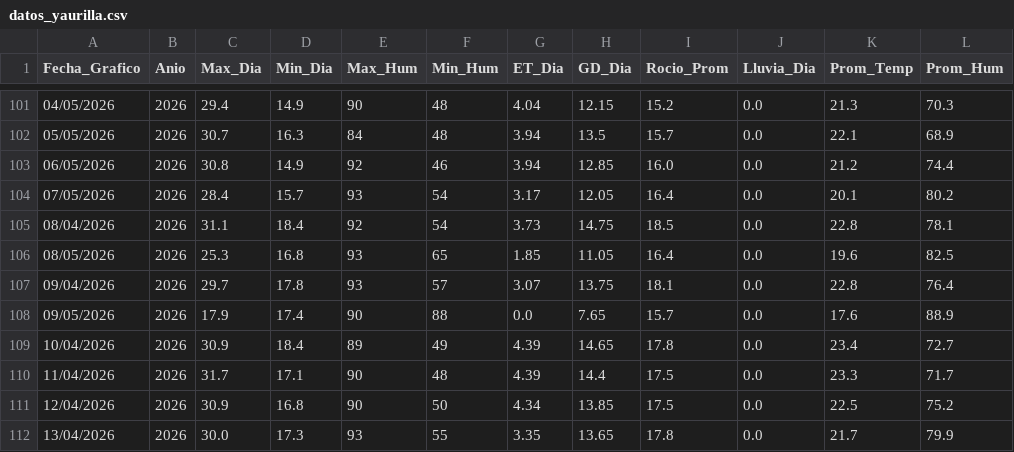
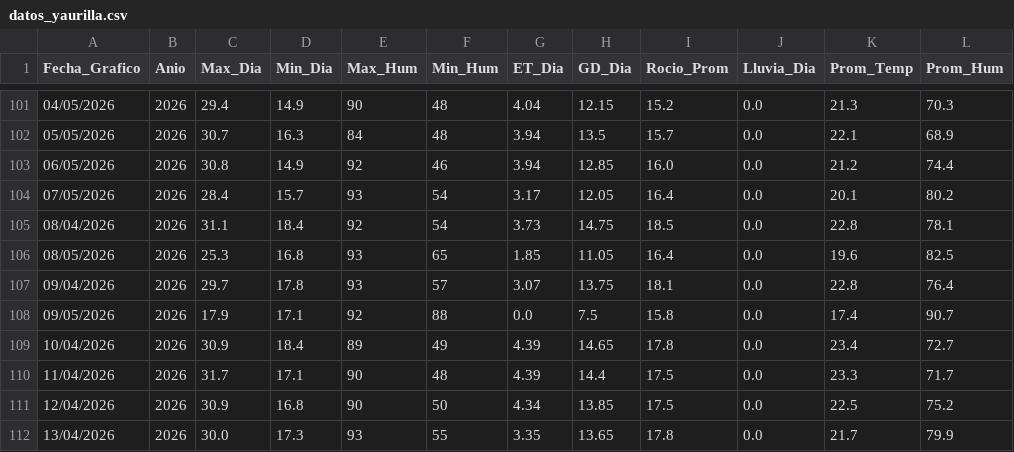
Before and after one commit to omartel-crypto/Datos_Meteorologico, a CSV file: datos_yaurilla.csv, drawn as a sheet; only a part is shown, gaps mark what is left out.

Commit message:
Robot: Data actualizada 2026-05-09 06:16 Lima

```diff
--- a/datos_yaurilla.csv
+++ b/datos_yaurilla.csv
@@ -107,3 +107,3 @@
 09/04/2026,2026,29.7,17.8,93,57,3.07,13.75,18.1,0.0,22.8,76.4
-09/05/2026,2026,17.9,17.4,90,88,0.0,7.65,15.7,0.0,17.6,88.9
+09/05/2026,2026,17.9,17.1,92,88,0.0,7.5,15.8,0.0,17.4,90.7
 10/04/2026,2026,30.9,18.4,89,49,4.39,14.65,17.8,0.0,23.4,72.7
```
Also changed, not shown: datos_actualizados.csv.
